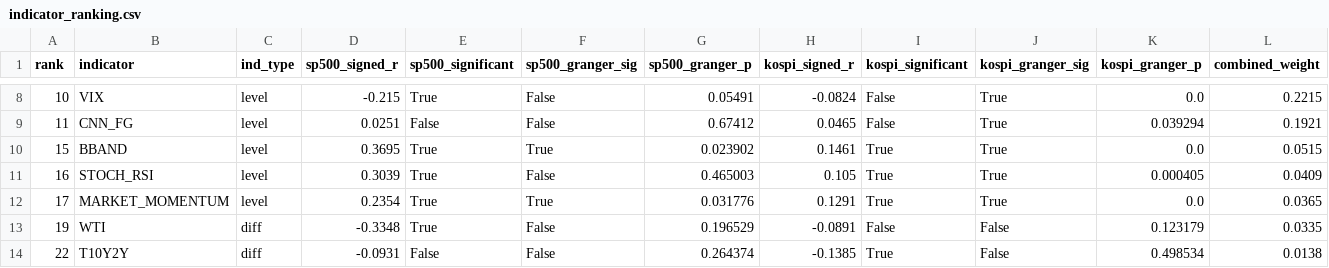
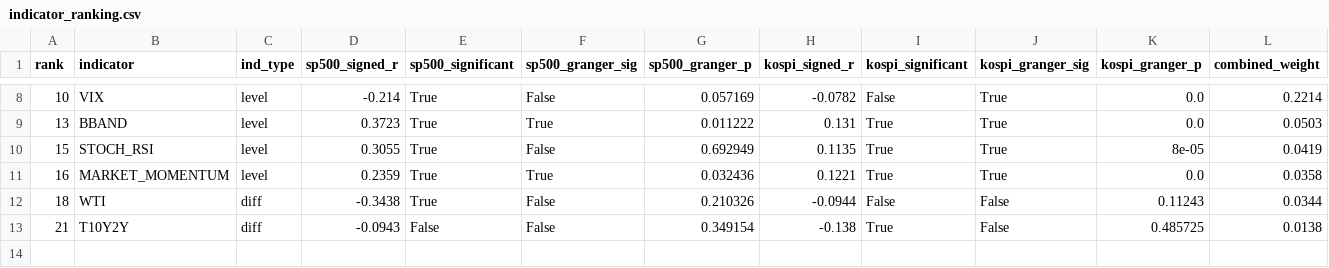
Before and after one commit to HwangatWork/AI-Analyzer, a CSV file: output/indicator_ranking.csv, drawn as a sheet; only a part is shown, gaps mark what is left out; removed rows and columns are numbered as before the commit, all else as after; rows hold the shown columns only; the diff covers the shown part only; the diff names each change by its address in the sheet, - before the commit and + after, or states it on an @@ line.

```diff
--- a/output/indicator_ranking.csv
+++ b/output/indicator_ranking.csv
-D8 (sp500_signed_r): -0.215
+D8 (sp500_signed_r): -0.214
-G8 (sp500_granger_p): 0.05491
+G8 (sp500_granger_p): 0.057169
-H8 (kospi_signed_r): -0.0824
+H8 (kospi_signed_r): -0.0782
-L8 (combined_weight): 0.2215
+L8 (combined_weight): 0.2214
-row 9: 11 | CNN_FG | level | 0.0251 | False | False | 0.67412 | 0.0465 | False | True | 0.039294 | 0.1921
+row 9: 13 | BBAND | level | 0.3723 | True | True | 0.011222 | 0.131 | True | True | 0.0 | 0.0503
-B10 (indicator): BBAND
+B10 (indicator): STOCH_RSI
-D10 (sp500_signed_r): 0.3695
+D10 (sp500_signed_r): 0.3055
-F10 (sp500_granger_sig): True
+F10 (sp500_granger_sig): False
-G10 (sp500_granger_p): 0.023902
+G10 (sp500_granger_p): 0.692949
-H10 (kospi_signed_r): 0.1461
+H10 (kospi_signed_r): 0.1135
-K10 (kospi_granger_p): 0.0
+K10 (kospi_granger_p): 8e-05
-L10 (combined_weight): 0.0515
+L10 (combined_weight): 0.0419
-B11 (indicator): STOCH_RSI
+B11 (indicator): MARKET_MOMENTUM
-D11 (sp500_signed_r): 0.3039
+D11 (sp500_signed_r): 0.2359
-F11 (sp500_granger_sig): False
+F11 (sp500_granger_sig): True
-G11 (sp500_granger_p): 0.465003
+G11 (sp500_granger_p): 0.032436
-H11 (kospi_signed_r): 0.105
+H11 (kospi_signed_r): 0.1221
-K11 (kospi_granger_p): 0.000405
+K11 (kospi_granger_p): 0.0
-L11 (combined_weight): 0.0409
+L11 (combined_weight): 0.0358
-row 12: 17 | MARKET_MOMENTUM | level | 0.2354 | True | True | 0.031776 | 0.1291 | True | True | 0.0 | 0.0365
-A12 (rank): 19
+A12 (rank): 18
-D12 (sp500_signed_r): -0.3348
+D12 (sp500_signed_r): -0.3438
-G12 (sp500_granger_p): 0.196529
+G12 (sp500_granger_p): 0.210326
-H12 (kospi_signed_r): -0.0891
+H12 (kospi_signed_r): -0.0944
-K12 (kospi_granger_p): 0.123179
+K12 (kospi_granger_p): 0.11243
-L12 (combined_weight): 0.0335
+L12 (combined_weight): 0.0344
-A13 (rank): 22
+A13 (rank): 21
-D13 (sp500_signed_r): -0.0931
+D13 (sp500_signed_r): -0.0943
-G13 (sp500_granger_p): 0.264374
+G13 (sp500_granger_p): 0.349154
-H13 (kospi_signed_r): -0.1385
+H13 (kospi_signed_r): -0.138
-K13 (kospi_granger_p): 0.498534
+K13 (kospi_granger_p): 0.485725
```
Also changed, not shown: 1 added row, 1 removed row and 27 edited cells elsewhere in this file, output/market_signals.csv, output/stock_analysis.csv, 7 other files.
